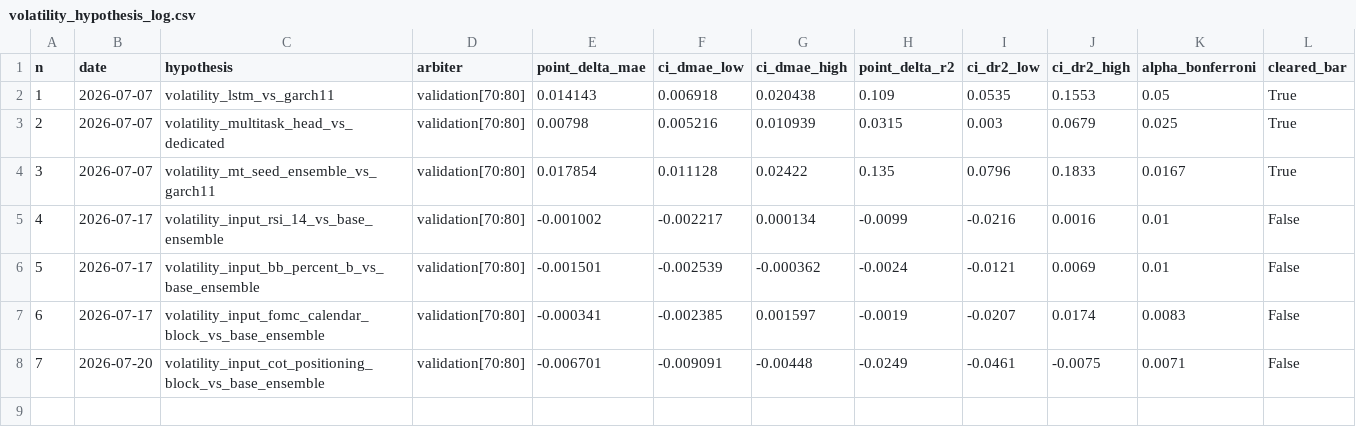
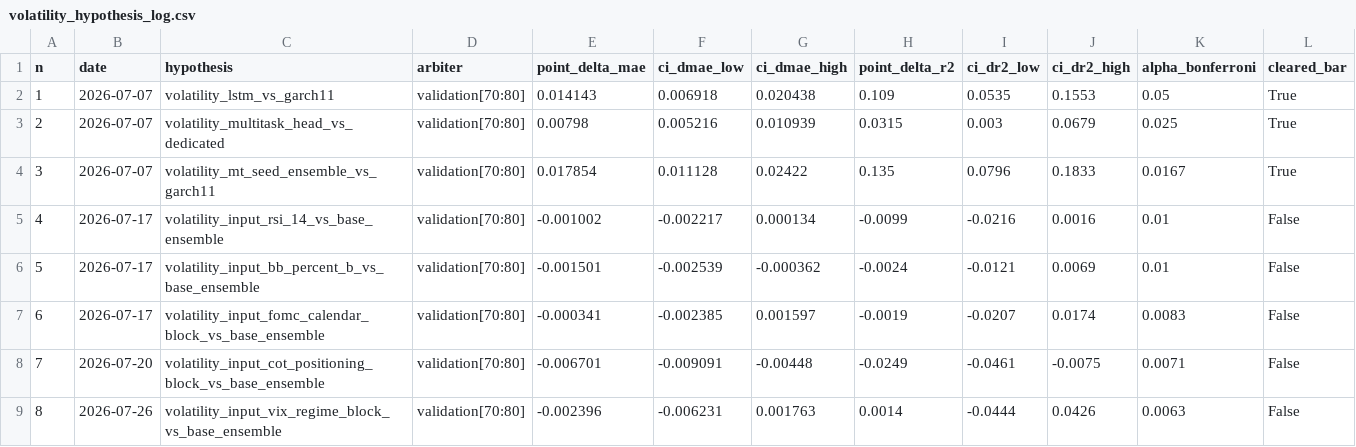
Before and after one commit to velizarMitov/EURUSD-prophet, a CSV file: results/volatility_hypothesis_log.csv, drawn as a sheet; only a part is shown; rows hold the shown columns only; the diff names each change by its address in the sheet, - before the commit and + after, or states it on an @@ line.

```diff
--- a/results/volatility_hypothesis_log.csv
+++ b/results/volatility_hypothesis_log.csv
+row 9: 8 | 2026-07-26 | volatility_input_vix_regime_block_vs_base_ensemble | validation[70:80] | -0.002396 | -0.006231 | 0.001763 | 0.0014 | -0.0444 | 0.0426 | 0.0063 | False
```
Also changed, not shown: results/feature_addition_validation.csv, results/feature_hypothesis_log.csv, 9 other files.
